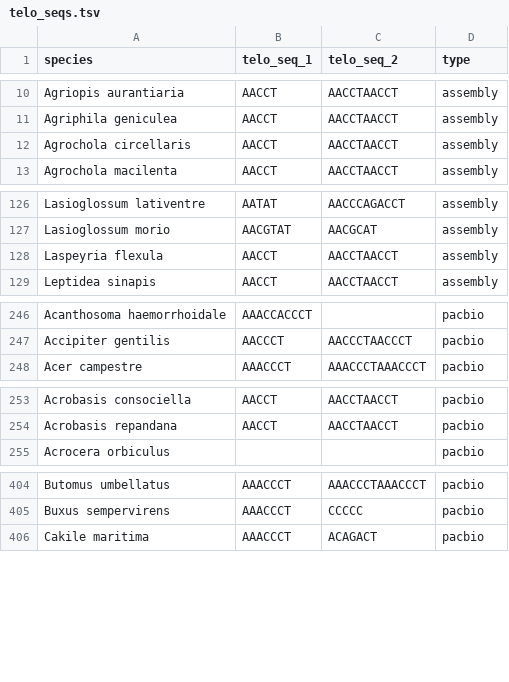
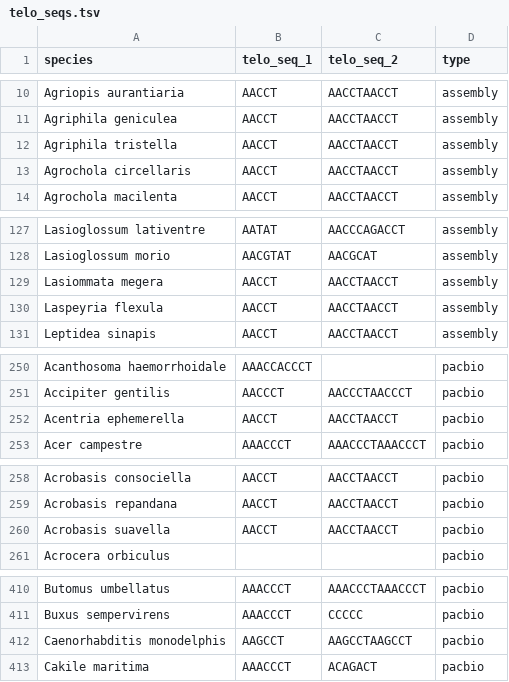
Before and after one commit to tolkit/a-telomeric-repeat-database, a TSV file: data/telo_seqs.tsv, drawn as a sheet; only a part is shown, gaps mark what is left out; the diff covers the shown part only; the diff names each change by its address in the sheet, - before the commit and + after, or states it on an @@ line.

```diff
--- a/data/telo_seqs.tsv
+++ b/data/telo_seqs.tsv
+row 12: Agriphila tristella | AACCT | AACCTAACCT | assembly
+row 129: Lasiommata megera | AACCT | AACCTAACCT | assembly
+row 252: Acentria ephemerella | AACCT | AACCTAACCT | pacbio
+row 260: Acrobasis suavella | AACCT | AACCTAACCT | pacbio
+row 412: Caenorhabditis monodelphis | AAGCCT | AAGCCTAAGCCT | pacbio
```
Also changed, not shown: 7 added rows elsewhere in this file, data/taxons.csv, data/telo_database.tsv, 18 other files.
